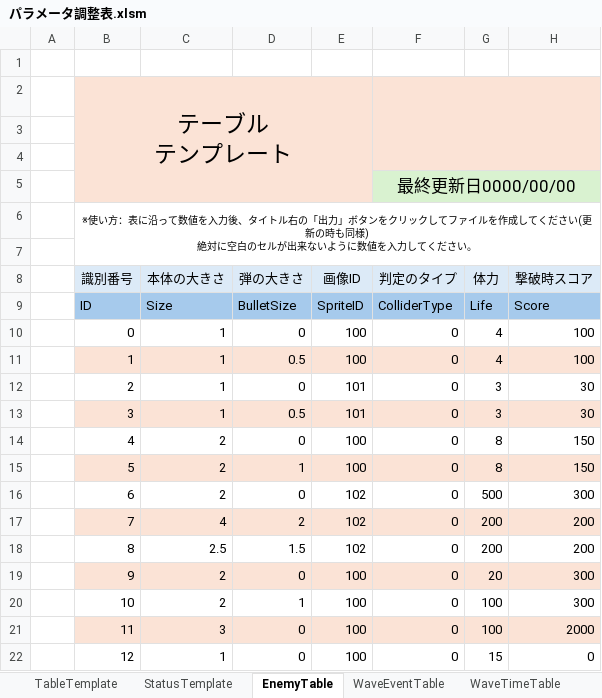
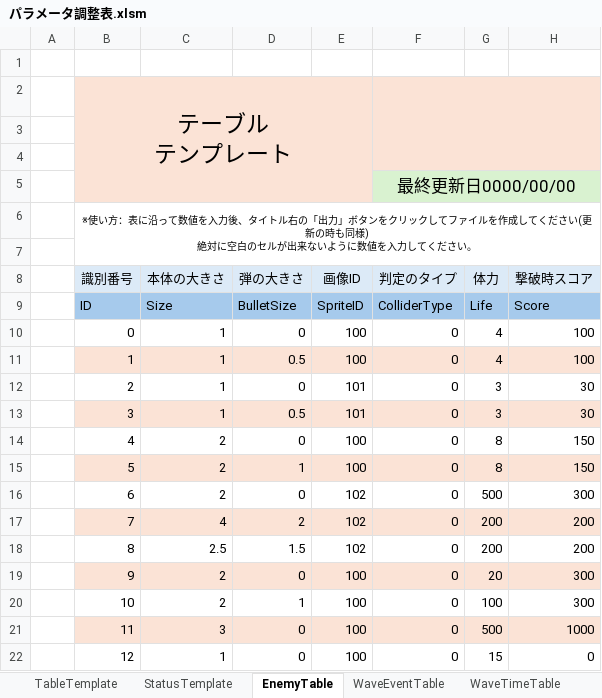
Before and after one commit to CharaMel495/Re_PigeonShooting, an Excel workbook: Assets/ParameterControll/パラメータ調整表.xlsm, sheet EnemyTable, drawn as a sheet; values as stored, in another font and other column widths than the file's, no borders; charts and pictures not drawn; the diff names each change by its address in the sheet, - before the commit and + after, or states it on an @@ line.

```diff
--- a/Assets/ParameterControll/パラメータ調整表.xlsm (sheet EnemyTable)
+++ b/Assets/ParameterControll/パラメータ調整表.xlsm (sheet EnemyTable)
-G21 (体力): 100
+G21 (体力): 500
-H21 (撃破時スコア): 2000
+H21 (撃破時スコア): 1000
```
Also changed, not shown: sheet WaveTimeTable, sheet WaveEventTable, sheet 敵の使用兼ID対応表, charts or pictures, 17 other files.
